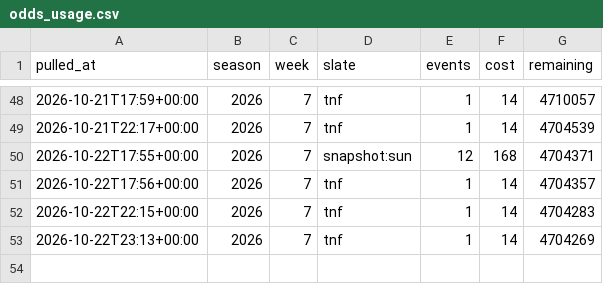
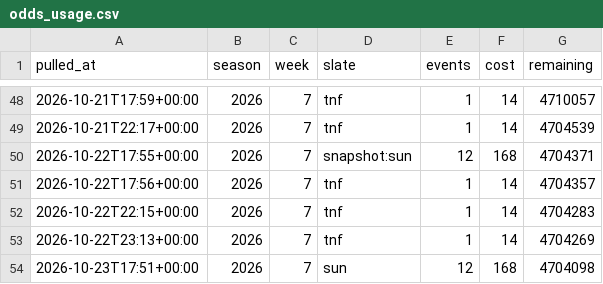
Before and after one commit to fozzyyozzy/edge-index, a CSV file: automation/lines/odds_usage.csv, drawn as a sheet; only a part is shown, gaps mark what is left out.

Commit message:
week 7 sun card

```diff
--- a/automation/lines/odds_usage.csv
+++ b/automation/lines/odds_usage.csv
@@ -53 +53,2 @@ pulled_at,season,week,slate,events,cost,remaining
 2026-10-22T23:13+00:00,2026,7,tnf,1,14,4704269
+2026-10-23T17:51+00:00,2026,7,sun,12,168,4704098
```
Also changed, not shown: 27 other files.
